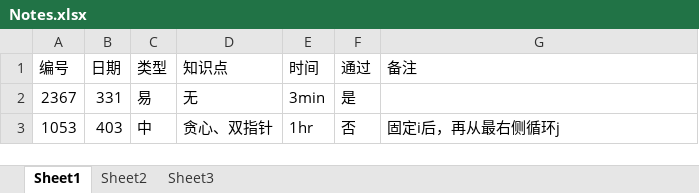
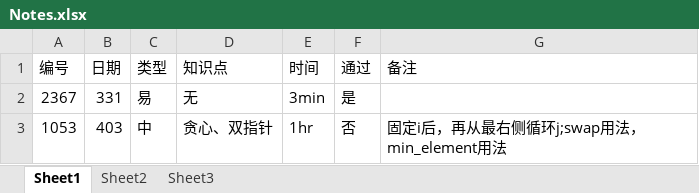
Before and after one commit to git20230330/code, an Excel workbook: Notes.xlsx, sheet Sheet1, drawn as a sheet; values as stored, in another font and other column widths than the file's, no borders; the diff names each change by its address in the sheet, - before the commit and + after, or states it on an @@ line.

Commit message:
update

```diff
--- a/Notes.xlsx (sheet Sheet1)
+++ b/Notes.xlsx (sheet Sheet1)
-G3 (备注): 固定i后，再从最右侧循环j
+G3 (备注): 固定i后，再从最右侧循环j;swap用法，min_element用法
```
